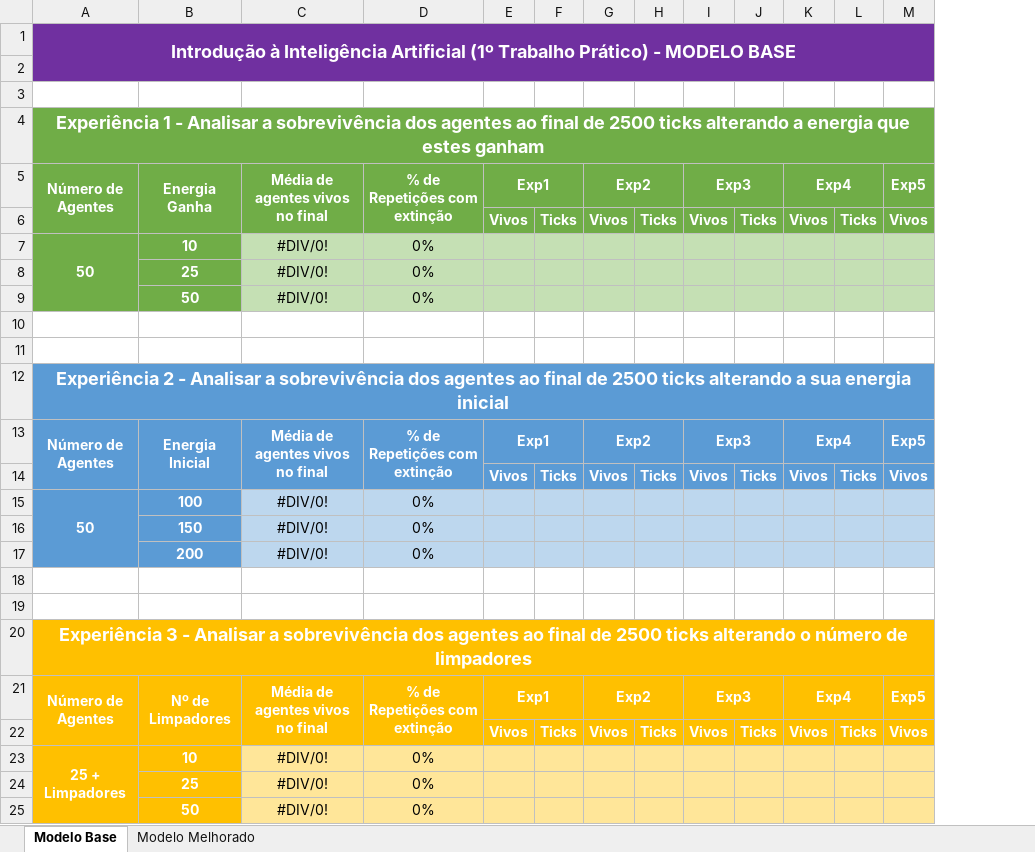
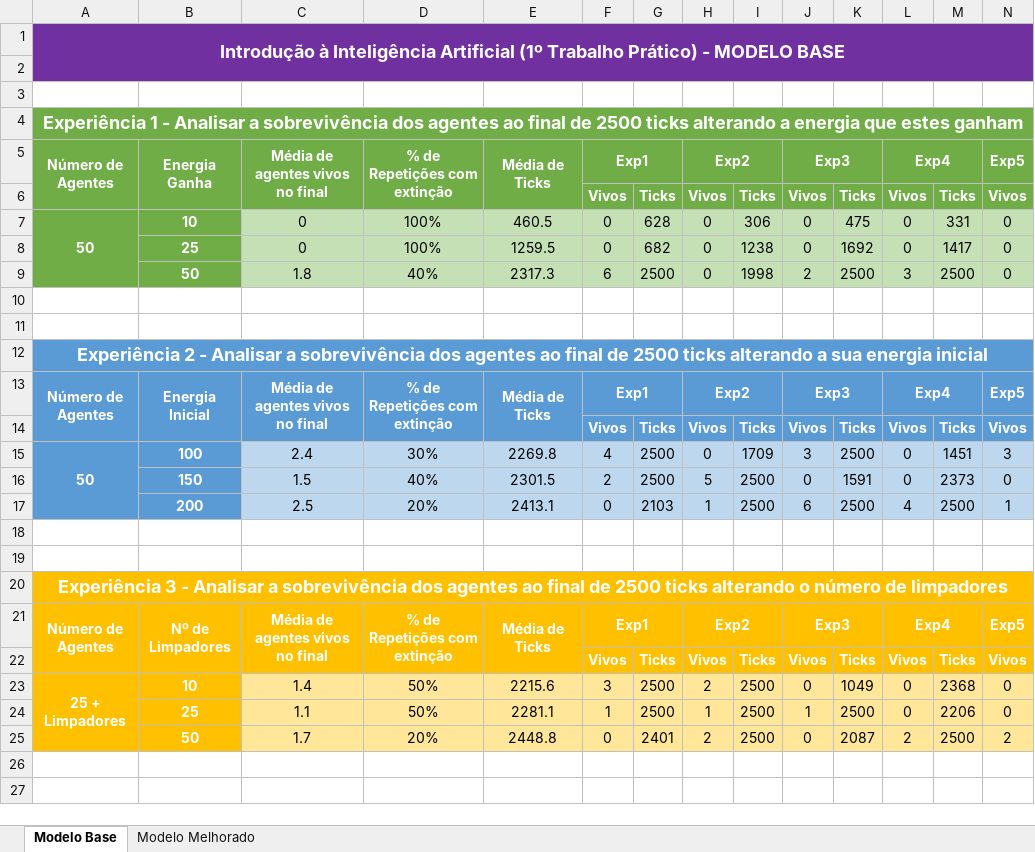
Before and after one commit to Asuryu/IIA, an Excel workbook: Estudos Experimentais/Estudos Experimentais.xlsx, sheet Modelo Base, drawn as a sheet; only a part is shown; values as stored, in another font and other column widths than the file's, no borders; removed rows and columns are numbered as before the commit, all else as after; rows hold the shown columns only; the diff names each change by its address in the sheet, - before the commit and + after, or states it on an @@ line.

Commit message:
Estudos experimentais completos

```diff
--- a/Estudos Experimentais/Estudos Experimentais.xlsx (sheet Modelo Base)
+++ b/Estudos Experimentais/Estudos Experimentais.xlsx (sheet Modelo Base)
+column E, row 5: Média de Ticks; row 13: Média de Ticks; row 21: Média de Ticks
-row 7: 50 | 10 | #DIV/0! | 0%
-row 8:  | 25 | #DIV/0! | 0%
-row 9:  | 50 | #DIV/0! | 0%
+row 7: 50 | 10 | 0 | 100% | 460.5 | 0 | 628 | 0 | 306 | 0 | 475 | 0 | 331 | 0
+row 8:  | 25 | 0 | 100% | 1259.5 | 0 | 682 | 0 | 1238 | 0 | 1692 | 0 | 1417 | 0
+row 9:  | 50 | 1.8 | 40% | 2317.3 | 6 | 2500 | 0 | 1998 | 2 | 2500 | 3 | 2500 | 0
-row 15: 50 | 100 | #DIV/0! | 0%
-row 16:  | 150 | #DIV/0! | 0%
-row 17:  | 200 | #DIV/0! | 0%
+row 15: 50 | 100 | 2.4 | 30% | 2269.8 | 4 | 2500 | 0 | 1709 | 3 | 2500 | 0 | 1451 | 3
+row 16:  | 150 | 1.5 | 40% | 2301.5 | 2 | 2500 | 5 | 2500 | 0 | 1591 | 0 | 2373 | 0
+row 17:  | 200 | 2.5 | 20% | 2413.1 | 0 | 2103 | 1 | 2500 | 6 | 2500 | 4 | 2500 | 1
-row 23: 25 + Limpadores | 10 | #DIV/0! | 0%
-row 24:  | 25 | #DIV/0! | 0%
-row 25:  | 50 | #DIV/0! | 0%
+row 23: 25 + Limpadores | 10 | 1.4 | 50% | 2215.6 | 3 | 2500 | 2 | 2500 | 0 | 1049 | 0 | 2368 | 0
+row 24:  | 25 | 1.1 | 50% | 2281.1 | 1 | 2500 | 1 | 2500 | 1 | 2500 | 0 | 2206 | 0
+row 25:  | 50 | 1.7 | 20% | 2448.8 | 0 | 2401 | 2 | 2500 | 0 | 2087 | 2 | 2500 | 2
```
Also changed, not shown: sheet Modelo Melhorado.
